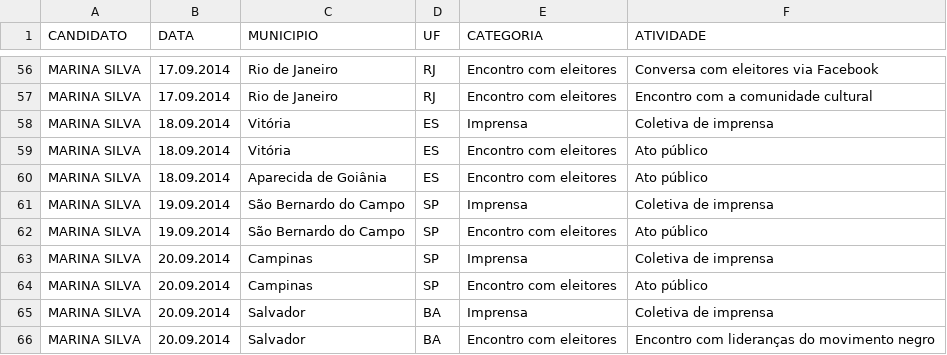
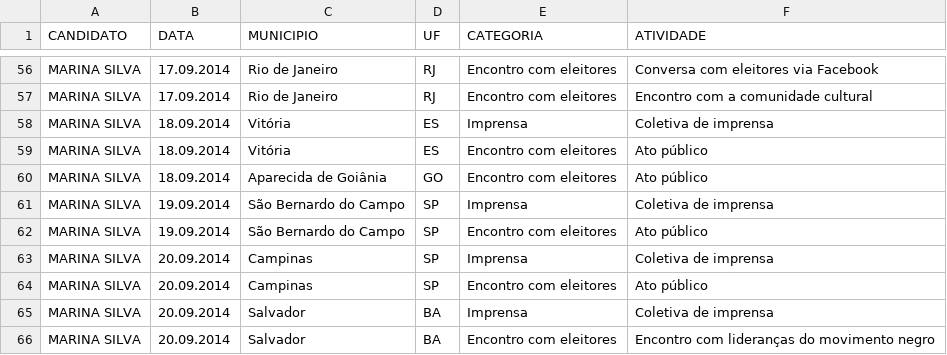
Before and after one commit to medialabufrj/piaui-presidenciaveis-2014, a CSV file: app/datasets/dados_marinasilva.csv, drawn as a sheet; only a part is shown, gaps mark what is left out.

Commit message:
correcao marina (go)

```diff
--- a/app/datasets/dados_marinasilva.csv
+++ b/app/datasets/dados_marinasilva.csv
@@ -59,3 +59,3 @@ MARINA SILVA;18.09.2014;Vitória;ES;Imprensa;Coletiva de imprensa;
 MARINA SILVA;18.09.2014;Vitória;ES;Encontro com eleitores;Ato público;
-MARINA SILVA;18.09.2014;Aparecida de Goiânia;ES;Encontro com eleitores;Ato público;
+MARINA SILVA;18.09.2014;Aparecida de Goiânia;GO;Encontro com eleitores;Ato público;
 MARINA SILVA;19.09.2014;São Bernardo do Campo;SP;Imprensa;Coletiva de imprensa;
```
